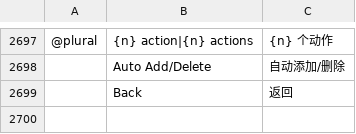
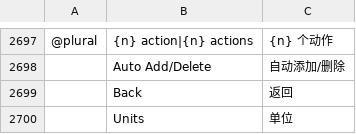
Before and after one commit to Vinn4k/photocraft, a TSV file: crates/ui-egui/src/i18n/zh-hans.tsv, drawn as a sheet; only a part is shown, gaps mark what is left out; the diff names each change by its address in the sheet, - before the commit and + after, or states it on an @@ line.

```diff
--- a/crates/ui-egui/src/i18n/zh-hans.tsv
+++ b/crates/ui-egui/src/i18n/zh-hans.tsv
+row 2700:  | Units | 单位
```
Also changed, not shown: crates/ui-egui/src/i18n/de.tsv, crates/ui-egui/src/i18n/es.tsv, 11 other files.
